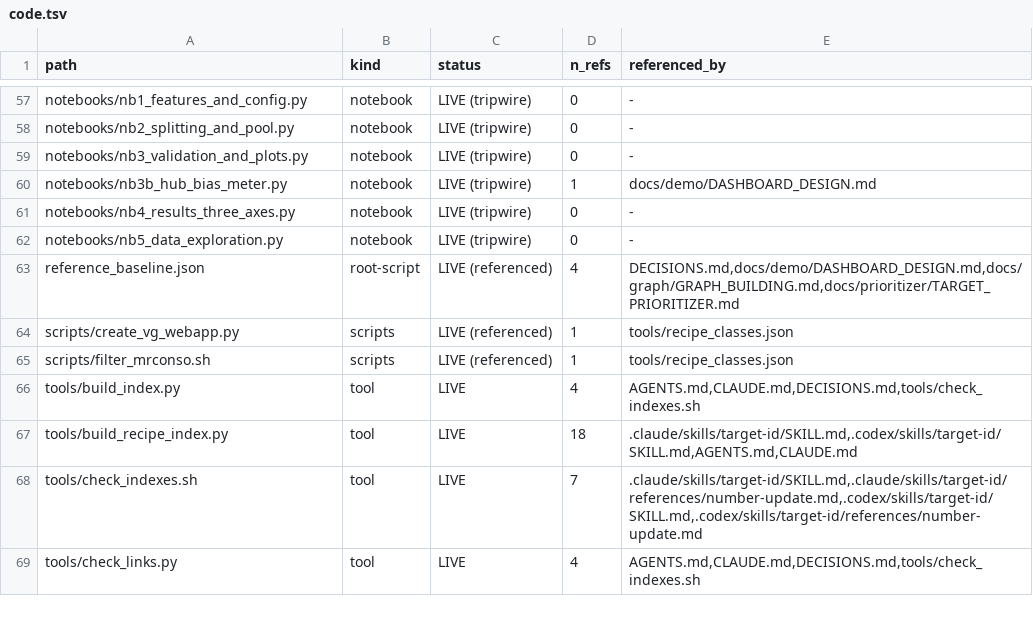
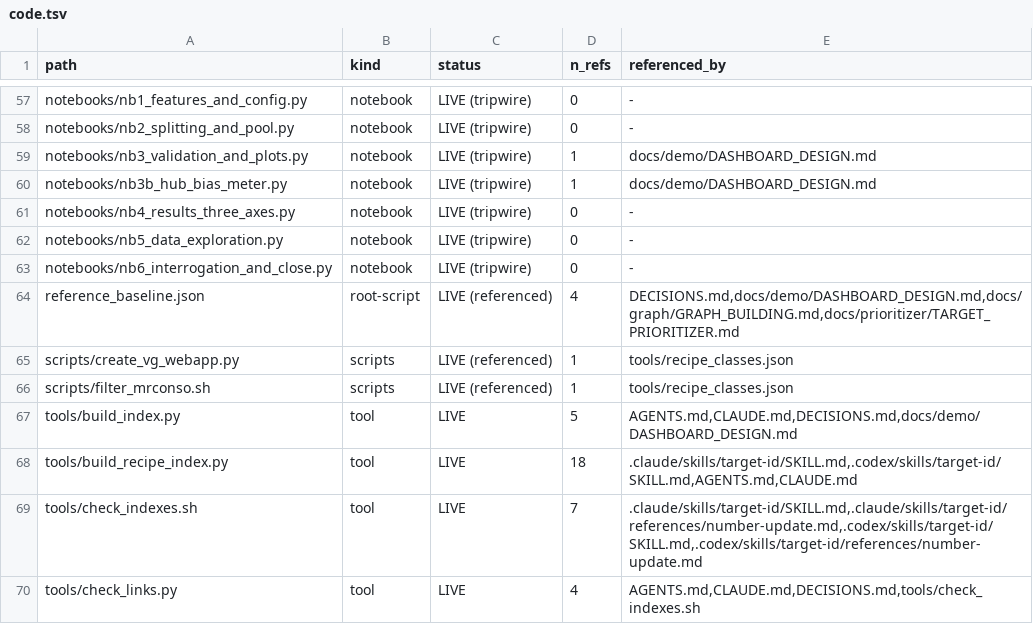
Before and after one commit to lhfudataiku/demo-target-identification, a TSV file: .index/code.tsv, drawn as a sheet; only a part is shown, gaps mark what is left out.

```diff
--- a/.index/code.tsv
+++ b/.index/code.tsv
@@ -58,3 +58,3 @@ notebooks/nb1_features_and_config.py	notebook	LIVE (tripwire)	0	-
 notebooks/nb2_splitting_and_pool.py	notebook	LIVE (tripwire)	0	-
-notebooks/nb3_validation_and_plots.py	notebook	LIVE (tripwire)	0	-
+notebooks/nb3_validation_and_plots.py	notebook	LIVE (tripwire)	1	docs/demo/DASHBOARD_DESIGN.md
 notebooks/nb3b_hub_bias_meter.py	notebook	LIVE (tripwire)	1	docs/demo/DASHBOARD_DESIGN.md
@@ -62,2 +62,3 @@ notebooks/nb4_results_three_axes.py	notebook	LIVE (tripwire)	0	-
 notebooks/nb5_data_exploration.py	notebook	LIVE (tripwire)	0	-
+notebooks/nb6_interrogation_and_close.py	notebook	LIVE (tripwire)	0	-
 reference_baseline.json	root-script	LIVE (referenced)	4	DECISIONS.md,docs/demo/DASHBOARD_DESIGN.md,docs/graph/GRAPH_BUILDING.md,docs/prioritizer/TARGET_PRIORITIZER.md
@@ -65,3 +66,3 @@ scripts/create_vg_webapp.py	scripts	LIVE (referenced)	1	tools/recipe_classes.jso
 scripts/filter_mrconso.sh	scripts	LIVE (referenced)	1	tools/recipe_classes.json
-tools/build_index.py	tool	LIVE	4	AGENTS.md,CLAUDE.md,DECISIONS.md,tools/check_indexes.sh
+tools/build_index.py	tool	LIVE	5	AGENTS.md,CLAUDE.md,DECISIONS.md,docs/demo/DASHBOARD_DESIGN.md
 tools/build_recipe_index.py	tool	LIVE	18	.claude/skills/target-id/SKILL.md,.codex/skills/target-id/SKILL.md,AGENTS.md,CLAUDE.md
```
Also changed, not shown: .index/assertions.tsv, .index/features.tsv, 18 other files.
